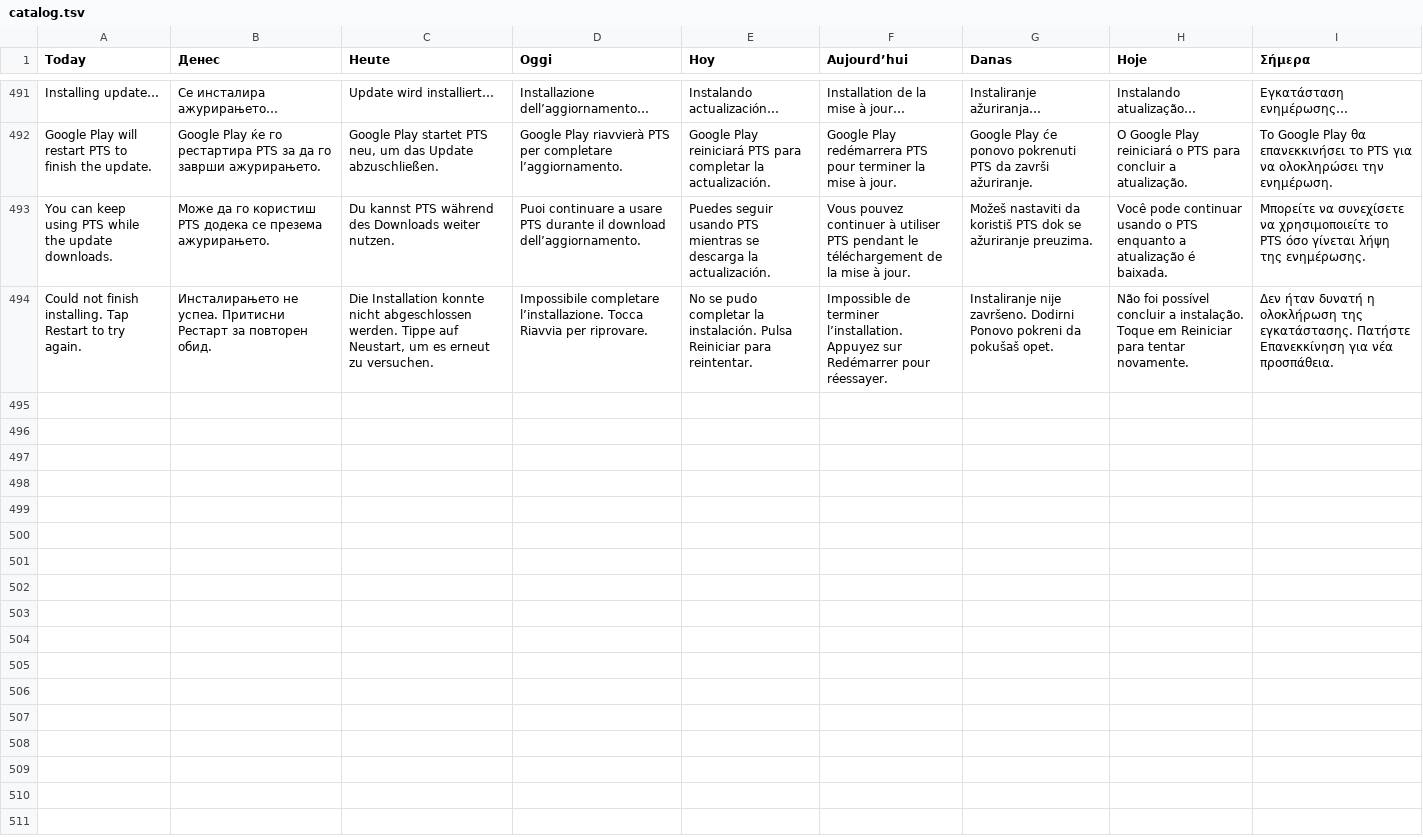
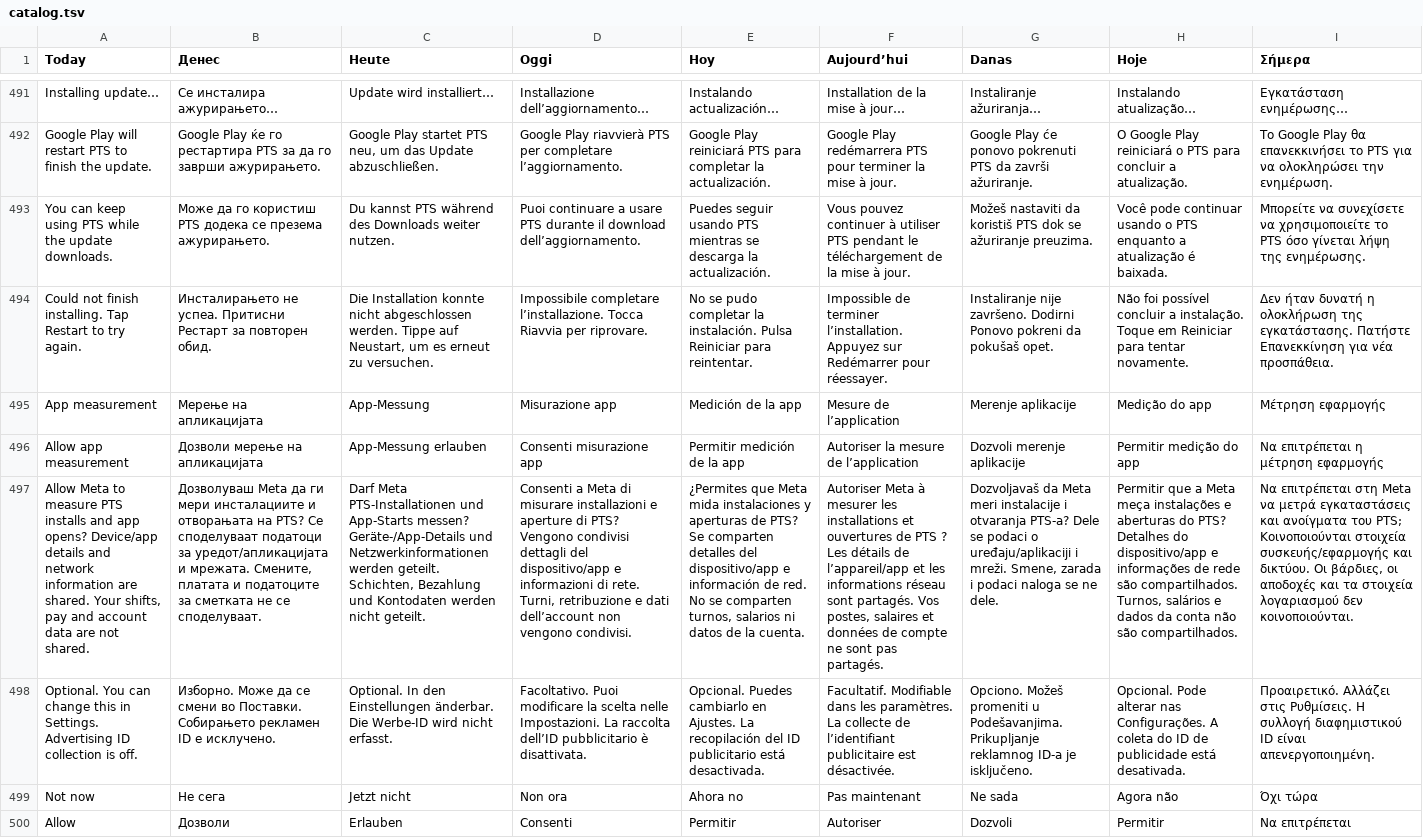
Before and after one commit to bokimmkd/paytimeshift-android, a TSV file: translations/catalog.tsv, drawn as a sheet; only a part is shown, gaps mark what is left out; the diff names each change by its address in the sheet, - before the commit and + after, or states it on an @@ line.

Commit message:
Add consent-based PTS Meta install measurement for 0.2.11

```diff
--- a/translations/catalog.tsv
+++ b/translations/catalog.tsv
+row 495: App measurement | Мерење на апликацијата | App-Messung | Misurazione app | Medición de la app | Mesure de l’application | Merenje aplikacije | Medição do app | Μέτρηση εφαρμογής
+row 496: Allow app measurement | Дозволи мерење на апликацијата | App-Messung erlauben | Consenti misurazione app | Permitir medición de la app | Autoriser la mesure de l’application | Dozvoli merenje aplikacije | Permitir medição do app | Να επιτρέπεται η μέτρηση εφαρμογής
+row 497: Allow Meta to measure PTS installs and app opens? Device/app details and network information are shared. Your shifts, pay and account data are not shared. | Дозволуваш Meta да ги мери инсталациите и отворањата на PTS? Се споделуваат податоци за уредот/апликацијата и мрежата. Смените, платата и податоците за сметката не се споделуваат. | Darf Meta PTS-Installationen und App-Starts messen? Geräte-/App-Details und Netzwerkinformationen werden geteilt. Schichten, Bezahlung und Kontodaten werden nicht geteilt. | Consenti a Meta di misurare installazioni e aperture di PTS? Vengono condivisi dettagli del dispositivo/app e informazioni di rete. Turni, retribuzione e dati dell’account non vengono condivisi. | ¿Permites que Meta mida instalaciones y aperturas de PTS? Se comparten detalles del dispositivo/app e información de red. No se comparten turnos, salarios ni datos de la cuenta. | Autoriser Meta à mesurer les installations et ouvertures de PTS ? Les détails de l’appareil/app et les informations réseau sont partagés. Vos postes, salaires et données de compte ne sont pas partagés. | Dozvoljavaš da Meta meri instalacije i otvaranja PTS-a? Dele se podaci o uređaju/aplikaciji i mreži. Smene, zarada i podaci naloga se ne dele. | Permitir que a Meta meça instalações e aberturas do PTS? Detalhes do dispositivo/app e informações de rede são compartilhados. Turnos, salários e dados da conta não são compartilhados. | Να επιτρέπεται στη Meta να μετρά εγκαταστάσεις και ανοίγματα του PTS; Κοινοποιούνται στοιχεία συσκευής/εφαρμογής και δικτύου. Οι βάρδιες, οι αποδοχές και τα στοιχεία λογαριασμού δεν κοινοποιούνται.
+row 498: Optional. You can change this in Settings. Advertising ID collection is off. | Изборно. Може да се смени во Поставки. Собирањето рекламен ID е исклучено. | Optional. In den Einstellungen änderbar. Die Werbe-ID wird nicht erfasst. | Facoltativo. Puoi modificare la scelta nelle Impostazioni. La raccolta dell’ID pubblicitario è disattivata. | Opcional. Puedes cambiarlo en Ajustes. La recopilación del ID publicitario está desactivada. | Facultatif. Modifiable dans les paramètres. La collecte de l’identifiant publicitaire est désactivée. | Opciono. Možeš promeniti u Podešavanjima. Prikupljanje reklamnog ID-a je isključeno. | Opcional. Pode alterar nas Configurações. A coleta do ID de publicidade está desativada. | Προαιρετικό. Αλλάζει στις Ρυθμίσεις. Η συλλογή διαφημιστικού ID είναι απενεργοποιημένη.
+row 499: Not now | Не сега | Jetzt nicht | Non ora | Ahora no | Pas maintenant | Ne sada | Agora não | Όχι τώρα
+row 500: Allow | Дозволи | Erlauben | Consenti | Permitir | Autoriser | Dozvoli | Permitir | Να επιτρέπεται
```
Also changed, not shown: 20 other files.
